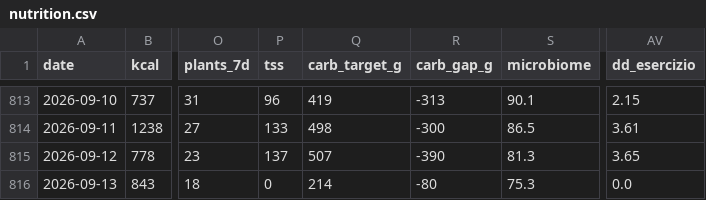
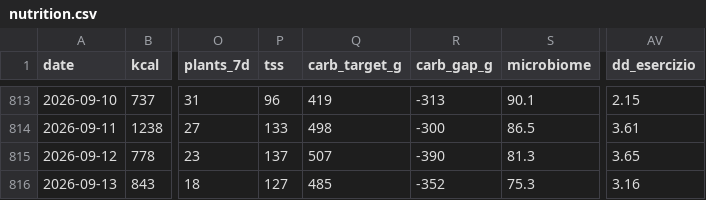
Before and after one commit to micmer-git/micmer-git.github.io, a CSV file: vita/cibo/data/nutrition.csv, drawn as a sheet; only a part is shown, gaps mark what is left out; the diff names each change by its address in the sheet, - before the commit and + after, or states it on an @@ line.

```diff
--- a/vita/cibo/data/nutrition.csv
+++ b/vita/cibo/data/nutrition.csv
-P816 (tss): 0
+P816 (tss): 127
-Q816 (carb_target_g): 214
+Q816 (carb_target_g): 485
-R816 (carb_gap_g): -80
+R816 (carb_gap_g): -352
-AV816 (dd_esercizio): 0.0
+AV816 (dd_esercizio): 3.16
```
Also changed, not shown: tools/food/data/activities.csv, vita/cibo/data/metabolismo.csv, 2 other files.
